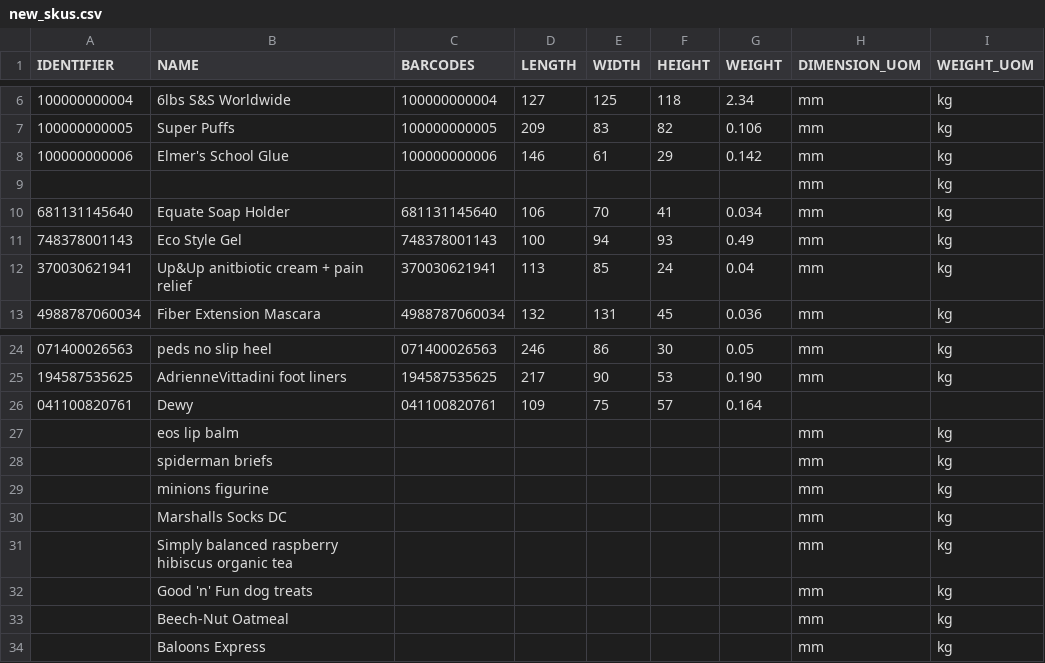
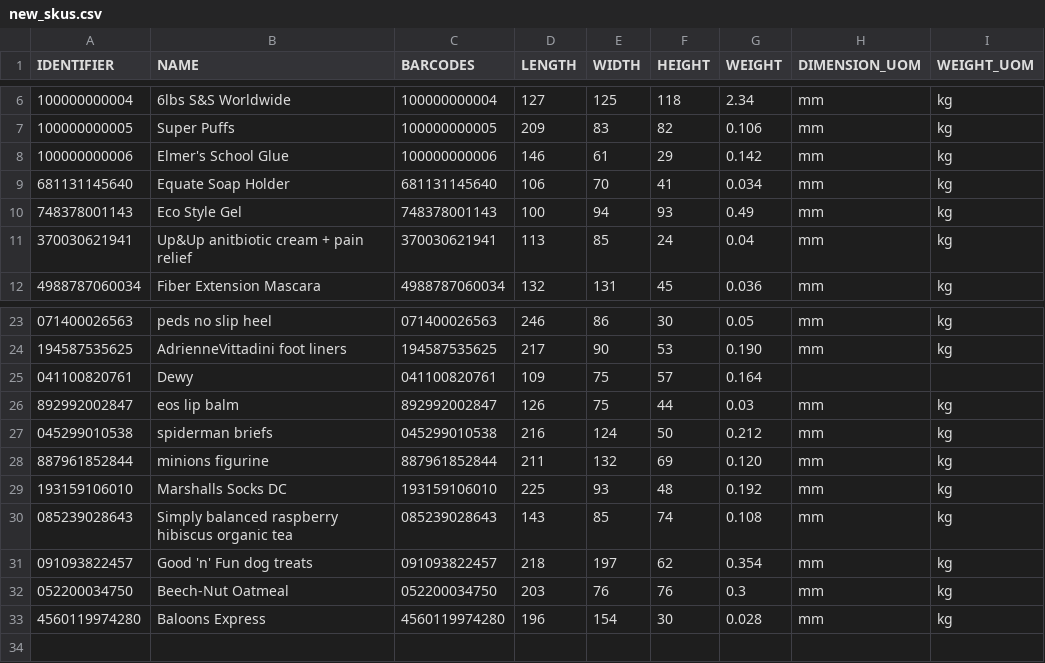
Before and after one commit to tanmayDhasade/sqa_scripts, a CSV file: new_skus.csv, drawn as a sheet; only a part is shown, gaps mark what is left out; removed rows and columns are numbered as before the commit, all else as after; the diff names each change by its address in the sheet, - before the commit and + after, or states it on an @@ line.

Commit message:
fixed

```diff
--- a/new_skus.csv
+++ b/new_skus.csv
-row 9:  |  |  |  |  |  |  | mm | kg
-row 27:  | eos lip balm |  |  |  |  |  | mm | kg
-row 28:  | spiderman briefs |  |  |  |  |  | mm | kg
-row 29:  | minions figurine |  |  |  |  |  | mm | kg
-row 30:  | Marshalls Socks DC |  |  |  |  |  | mm | kg
-row 31:  | Simply balanced raspberry hibiscus organic tea |  |  |  |  |  | mm | kg
-row 32:  | Good 'n' Fun dog treats |  |  |  |  |  | mm | kg
-row 33:  | Beech-Nut Oatmeal |  |  |  |  |  | mm | kg
-row 34:  | Baloons Express |  |  |  |  |  | mm | kg
+row 26: 892992002847 | eos lip balm | 892992002847 | 126 | 75 | 44 | 0.03 | mm | kg
+row 27: 045299010538 | spiderman briefs | 045299010538 | 216 | 124 | 50 | 0.212 | mm | kg
+row 28: 887961852844 | minions figurine | 887961852844 | 211 | 132 | 69 | 0.120 | mm | kg
+row 29: 193159106010 | Marshalls Socks DC | 193159106010 | 225 | 93 | 48 | 0.192 | mm | kg
+row 30: 085239028643 | Simply balanced raspberry hibiscus organic tea | 085239028643 | 143 | 85 | 74 | 0.108 | mm | kg
+row 31: 091093822457 | Good 'n' Fun dog treats | 091093822457 | 218 | 197 | 62 | 0.354 | mm | kg
+row 32: 052200034750 | Beech-Nut Oatmeal | 052200034750 | 203 | 76 | 76 | 0.3 | mm | kg
+row 33: 4560119974280 | Baloons Express | 4560119974280 | 196 | 154 | 30 | 0.028 | mm | kg
```
